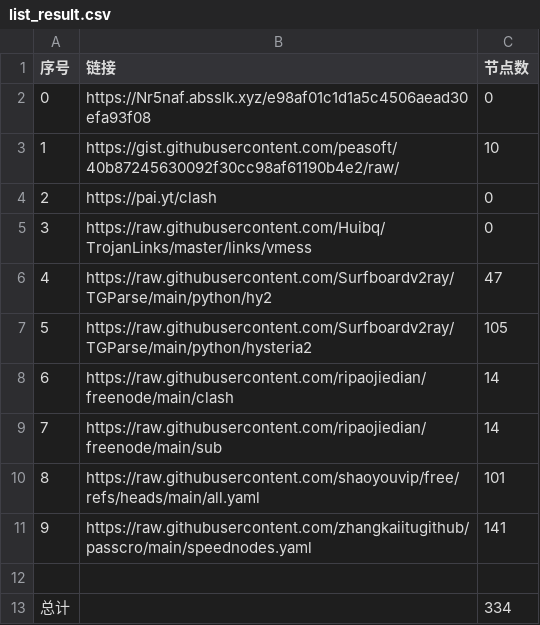
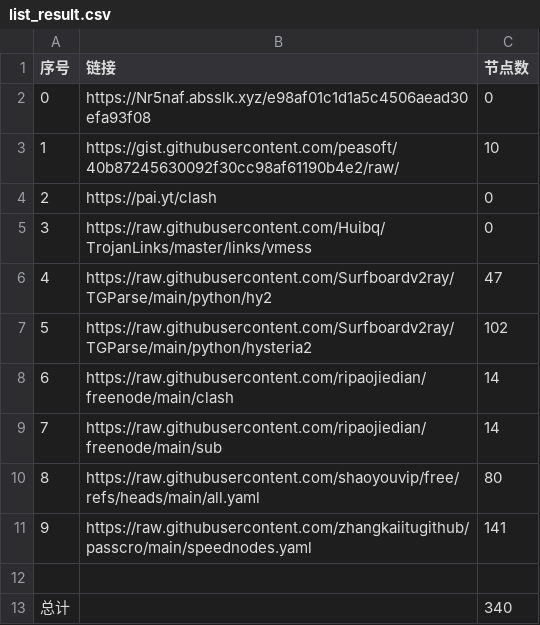
Before and after one commit to kelvinzhu120/NoMoreWalls, a CSV file: list_result.csv, drawn as a sheet.

```diff
--- a/list_result.csv
+++ b/list_result.csv
@@ -6,8 +6,8 @@
 4,https://raw.githubusercontent.com/Surfboardv2ray/TGParse/main/python/hy2,47
-5,https://raw.githubusercontent.com/Surfboardv2ray/TGParse/main/python/hysteria2,105
+5,https://raw.githubusercontent.com/Surfboardv2ray/TGParse/main/python/hysteria2,102
 6,https://raw.githubusercontent.com/ripaojiedian/freenode/main/clash,14
 7,https://raw.githubusercontent.com/ripaojiedian/freenode/main/sub,14
-8,https://raw.githubusercontent.com/shaoyouvip/free/refs/heads/main/all.yaml,101
+8,https://raw.githubusercontent.com/shaoyouvip/free/refs/heads/main/all.yaml,80
 9,https://raw.githubusercontent.com/zhangkaiitugithub/passcro/main/speednodes.yaml,141
 
-总计,,334
+总计,,340
```
Also changed, not shown: 29 other files.
